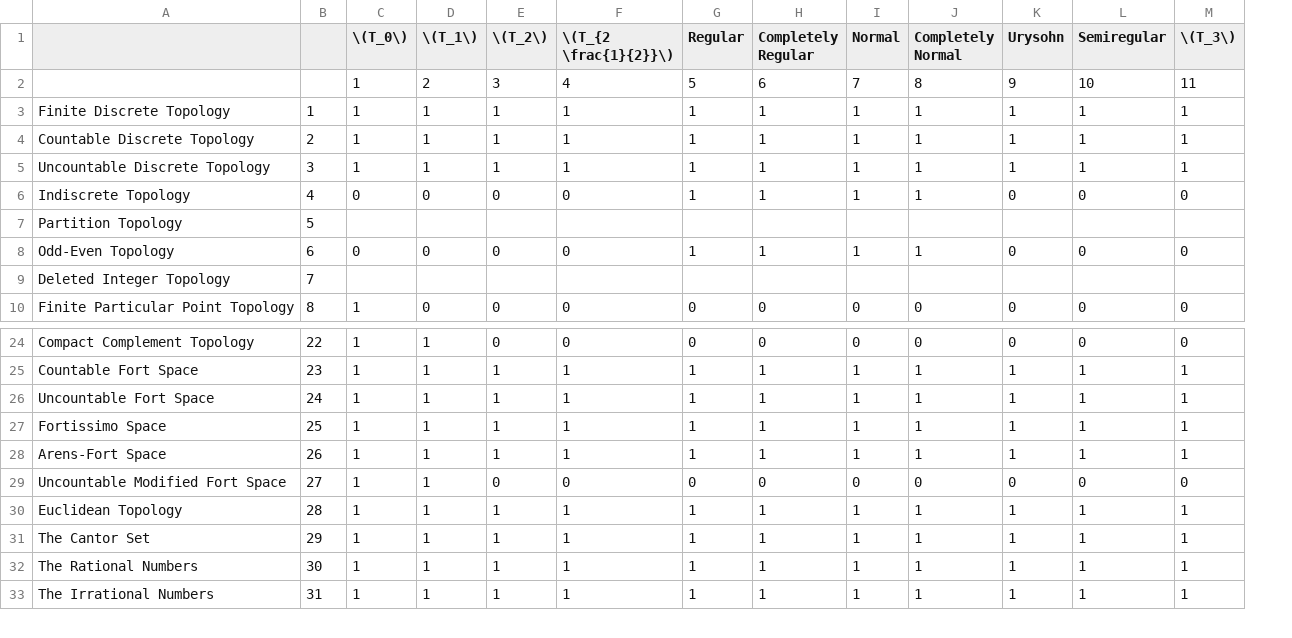
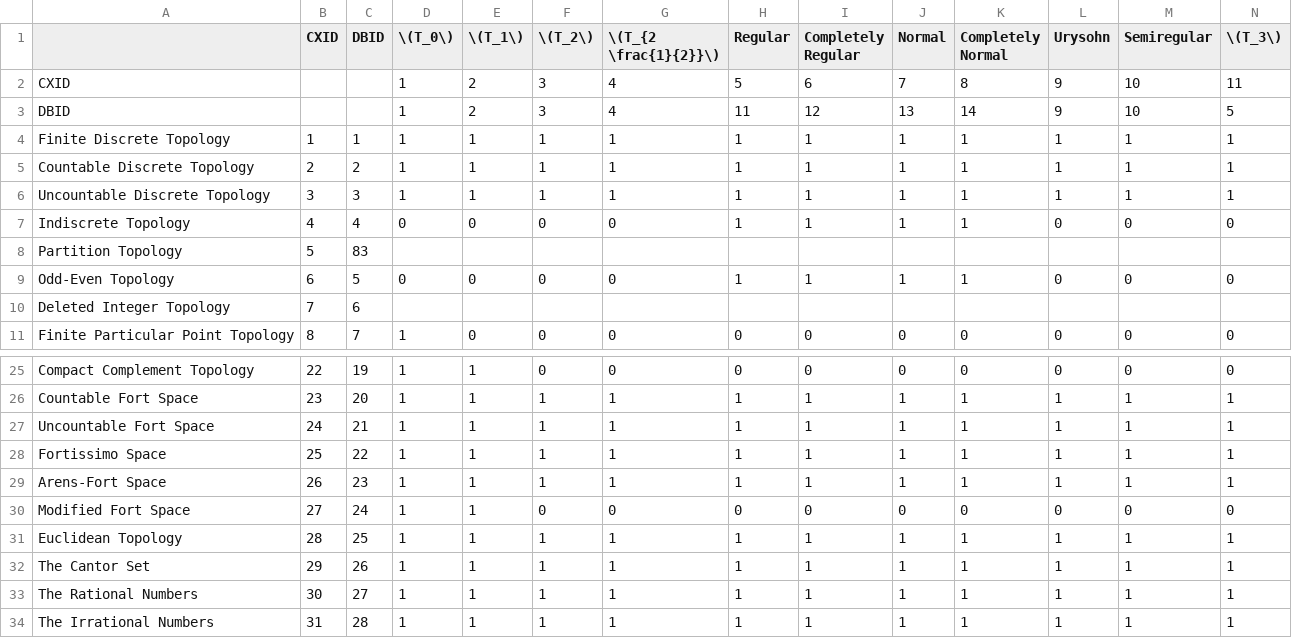
Before and after one commit to jamesdabbs/pi-base, a CSV file: counterexamples.csv, drawn as a sheet; only a part is shown, gaps mark what is left out; addresses are those after the commit; rows hold the shown columns only; the diff names each change by its address in the sheet, - before the commit and + after, or states it on an @@ line.

Commit message:
Update table checker to use ids, not names

```diff
--- a/counterexamples.csv
+++ b/counterexamples.csv
+column C (DBID), rows 4-11: 1 | 2 | 3 | 4 | 83 | 5 | 6 | 7; rows 25-34: 19 | 20 | 21 | 22 | 23 | 24 | 25 | 26 | 27 | 28
-B1: (empty)
+B1: CXID
-A2: (empty)
+A2: CXID
+row 3: DBID |  |  | 1 | 2 | 3 | 4 | 11 | 12 | 13 | 14 | 9 | 10 | 5
-A30: Uncountable Modified Fort Space
+A30: Modified Fort Space
```
Also changed, not shown: 1 other file.
